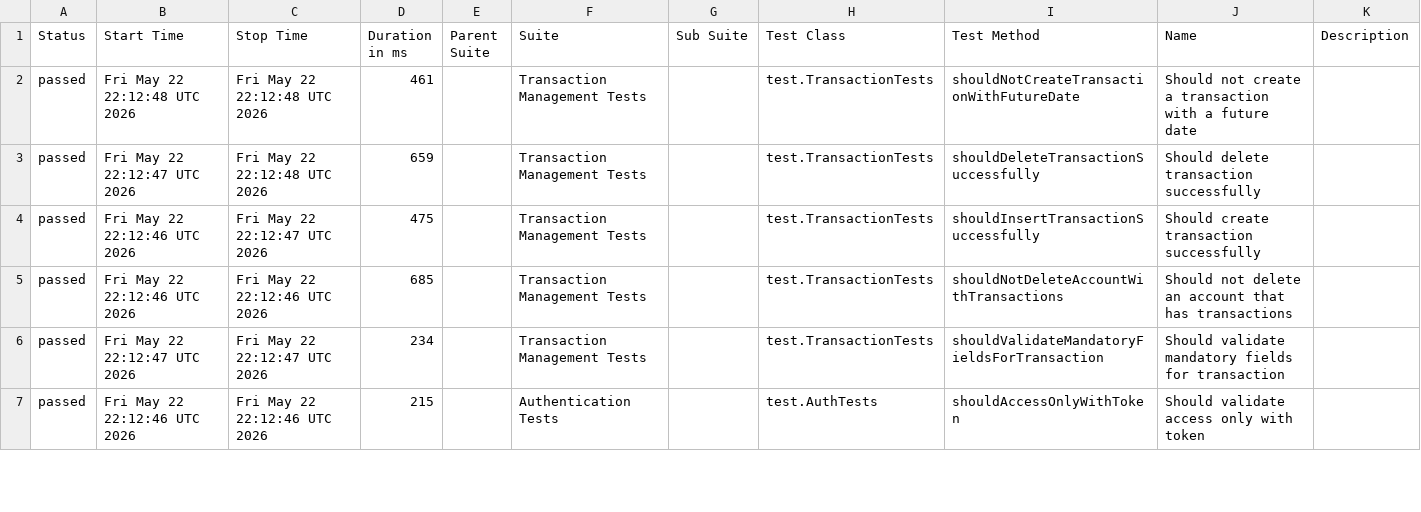
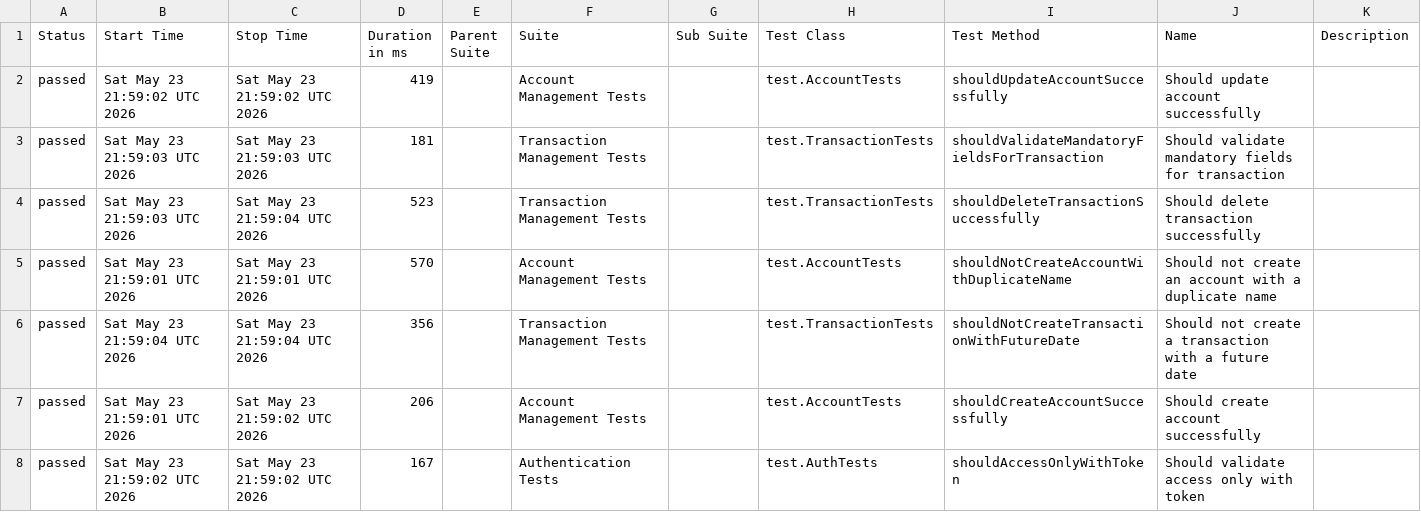
Before and after one commit to JosinaldoGJunior/java-automation-api, a CSV file: data/suites.csv, drawn as a sheet; only a part is shown; the diff covers the shown part only.

```diff
--- a/data/suites.csv
+++ b/data/suites.csv
@@ -1,7 +1,8 @@
 "Status","Start Time","Stop Time","Duration in ms","Parent Suite","Suite","Sub Suite","Test Class","Test Method","Name","Description"
-"passed","Fri May 22 22:12:48 UTC 2026","Fri May 22 22:12:48 UTC 2026","461","","Transaction Management Tests","","test.TransactionTests","shouldNotCreateTransactionWithFutureDate","Should not create a transaction with a future date",""
-"passed","Fri May 22 22:12:47 UTC 2026","Fri May 22 22:12:48 UTC 2026","659","","Transaction Management Tests","","test.TransactionTests","shouldDeleteTransactionSuccessfully","Should delete transaction successfully",""
-"passed","Fri May 22 22:12:46 UTC 2026","Fri May 22 22:12:47 UTC 2026","475","","Transaction Management Tests","","test.TransactionTests","shouldInsertTransactionSuccessfully","Should create transaction successfully",""
-"passed","Fri May 22 22:12:46 UTC 2026","Fri May 22 22:12:46 UTC 2026","685","","Transaction Management Tests","","test.TransactionTests","shouldNotDeleteAccountWithTransactions","Should not delete an account that has transactions",""
-"passed","Fri May 22 22:12:47 UTC 2026","Fri May 22 22:12:47 UTC 2026","234","","Transaction Management Tests","","test.TransactionTests","shouldValidateMandatoryFieldsForTransaction","Should validate mandatory fields for transaction",""
-"passed","Fri May 22 22:12:46 UTC 2026","Fri May 22 22:12:46 UTC 2026","215","","Authentication Tests","","test.AuthTests","shouldAccessOnlyWithToken","Should validate access only with token",""
+"passed","Sat May 23 21:59:02 UTC 2026","Sat May 23 21:59:02 UTC 2026","419","","Account Management Tests","","test.AccountTests","shouldUpdateAccountSuccessfully","Should update account successfully",""
+"passed","Sat May 23 21:59:03 UTC 2026","Sat May 23 21:59:03 UTC 2026","181","","Transaction Management Tests","","test.TransactionTests","shouldValidateMandatoryFieldsForTransaction","Should validate mandatory fields for transaction",""
+"passed","Sat May 23 21:59:03 UTC 2026","Sat May 23 21:59:04 UTC 2026","523","","Transaction Management Tests","","test.TransactionTests","shouldDeleteTransactionSuccessfully","Should delete transaction successfully",""
+"passed","Sat May 23 21:59:01 UTC 2026","Sat May 23 21:59:01 UTC 2026","570","","Account Management Tests","","test.AccountTests","shouldNotCreateAccountWithDuplicateName","Should not create an account with a duplicate name",""
+"passed","Sat May 23 21:59:04 UTC 2026","Sat May 23 21:59:04 UTC 2026","356","","Transaction Management Tests","","test.TransactionTests","shouldNotCreateTransactionWithFutureDate","Should not create a transaction with a future date",""
+"passed","Sat May 23 21:59:01 UTC 2026","Sat May 23 21:59:02 UTC 2026","206","","Account Management Tests","","test.AccountTests","shouldCreateAccountSuccessfully","Should create account successfully",""
+"passed","Sat May 23 21:59:02 UTC 2026","Sat May 23 21:59:02 UTC 2026","167","","Authentication Tests","","test.AuthTests","shouldAccessOnlyWithToken","Should validate access only with token",""
```
Also changed, not shown: 1 removed row and 14 edited cells elsewhere in this file, 31 other files.
